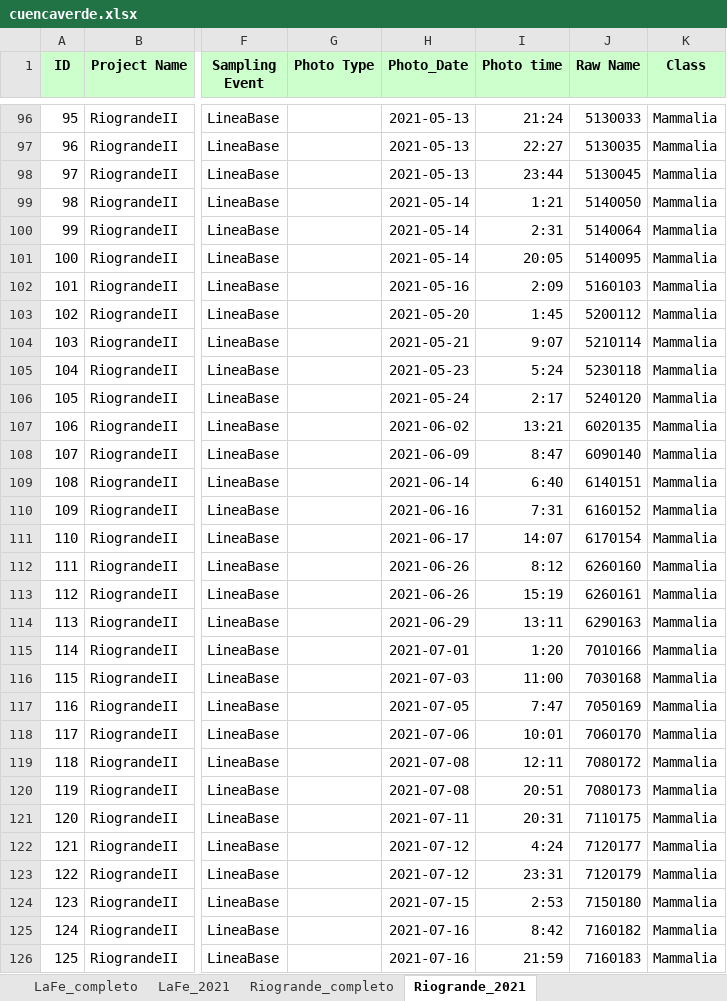
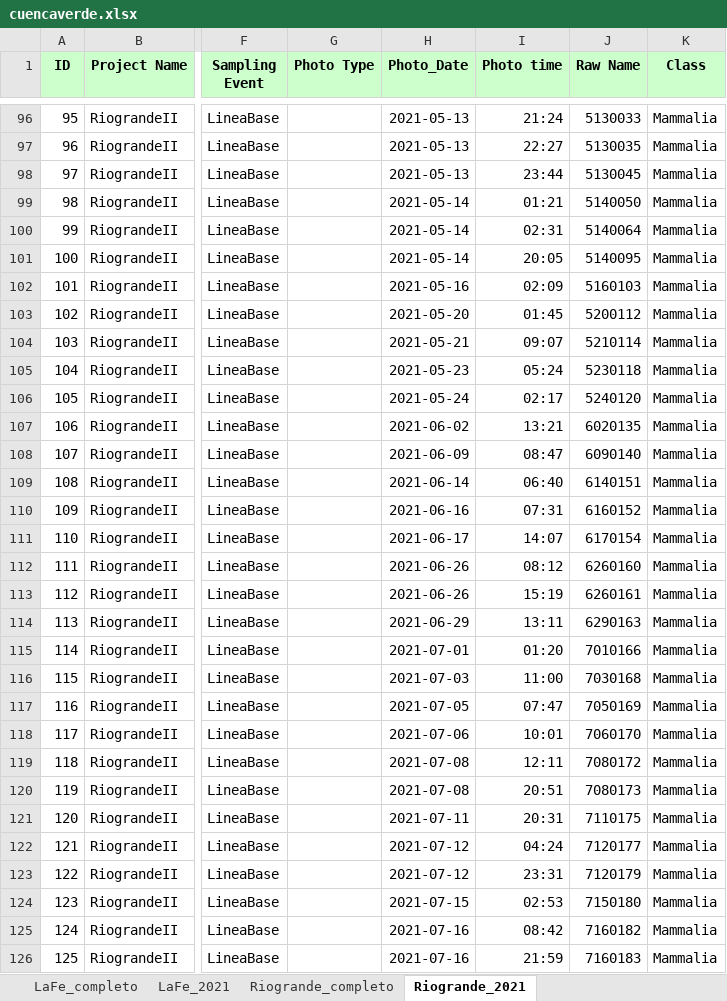
Before and after one commit to dlizcano/tigrinus_occu, an Excel workbook: data/cuencaverde.xlsx, sheet Riogrande_2021, drawn as a sheet; only a part is shown, gaps mark what is left out; values as stored, in another font and other column widths than the file's, no borders; the diff covers the shown part only; the diff names each change by its address in the sheet, - before the commit and + after, or states it on an @@ line.

```diff
--- a/data/cuencaverde.xlsx (sheet Riogrande_2021)
+++ b/data/cuencaverde.xlsx (sheet Riogrande_2021)
-I99 (Photo time): 1:21
+I99 (Photo time): 01:21
-I100 (Photo time): 2:31
+I100 (Photo time): 02:31
-I102 (Photo time): 2:09
+I102 (Photo time): 02:09
-I103 (Photo time): 1:45
+I103 (Photo time): 01:45
-I104 (Photo time): 9:07
+I104 (Photo time): 09:07
-I105 (Photo time): 5:24
+I105 (Photo time): 05:24
-I106 (Photo time): 2:17
+I106 (Photo time): 02:17
-I108 (Photo time): 8:47
+I108 (Photo time): 08:47
-I109 (Photo time): 6:40
+I109 (Photo time): 06:40
-I110 (Photo time): 7:31
+I110 (Photo time): 07:31
-I112 (Photo time): 8:12
+I112 (Photo time): 08:12
-I115 (Photo time): 1:20
+I115 (Photo time): 01:20
-I117 (Photo time): 7:47
+I117 (Photo time): 07:47
-I122 (Photo time): 4:24
+I122 (Photo time): 04:24
-I124 (Photo time): 2:53
+I124 (Photo time): 02:53
-I125 (Photo time): 8:42
+I125 (Photo time): 08:42
```
Also changed, not shown: 140 edited cells elsewhere in this sheet, sheet Riogrande_completo, hidden cells, charts or pictures, 53 other files.
